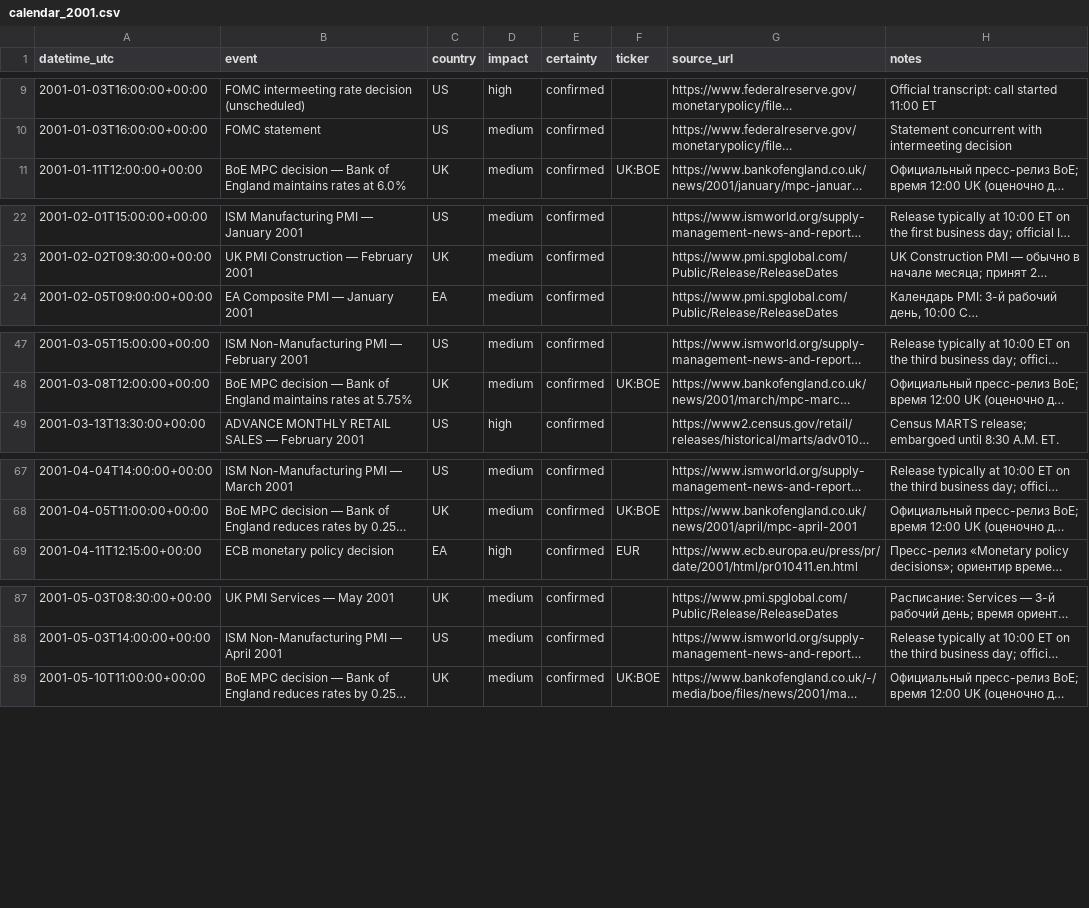
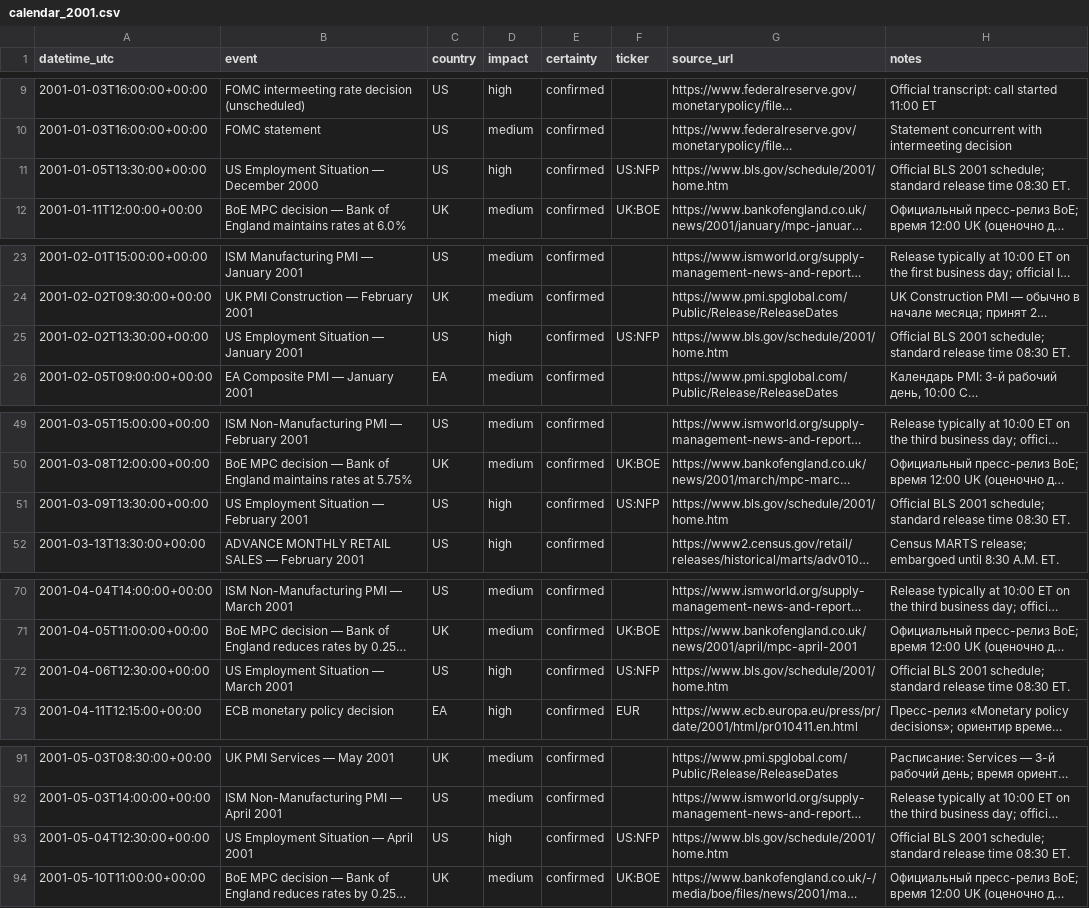
Before and after one commit to rleydev/euro-macromechanica-backtest, a CSV file: economic_calendar/calendar_2001/calendar_2001.csv, drawn as a sheet; only a part is shown, gaps mark what is left out; long unchanged cells end in …; the diff covers the shown part only; the diff names each change by its address in the sheet, - before the commit and + after, or states it on an @@ line.

Commit message:
calendar 2001 final

```diff
--- a/economic_calendar/calendar_2001/calendar_2001.csv
+++ b/economic_calendar/calendar_2001/calendar_2001.csv
+row 11: 2001-01-05T13:30:00+00:00 | US Employment Situation — December 2000 | US | high | confirmed | US:NFP | https://www.bls.gov/schedule/2001/home.htm | Official BLS 2001 schedule; standard release time 08:30 ET.
+row 25: 2001-02-02T13:30:00+00:00 | US Employment Situation — January 2001 | US | high | confirmed | US:NFP | https://www.bls.gov/schedule/2001/home.htm | Official BLS 2001 schedule; standard release time 08:30 ET.
+row 51: 2001-03-09T13:30:00+00:00 | US Employment Situation — February 2001 | US | high | confirmed | US:NFP | https://www.bls.gov/schedule/2001/home.htm | Official BLS 2001 schedule; standard release time 08:30 ET.
+row 72: 2001-04-06T12:30:00+00:00 | US Employment Situation — March 2001 | US | high | confirmed | US:NFP | https://www.bls.gov/schedule/2001/home.htm | Official BLS 2001 schedule; standard release time 08:30 ET.
+row 93: 2001-05-04T12:30:00+00:00 | US Employment Situation — April 2001 | US | high | confirmed | US:NFP | https://www.bls.gov/schedule/2001/home.htm | Official BLS 2001 schedule; standard release time 08:30 ET.
```
Also changed, not shown: 7 added rows elsewhere in this file, 10 other files.
